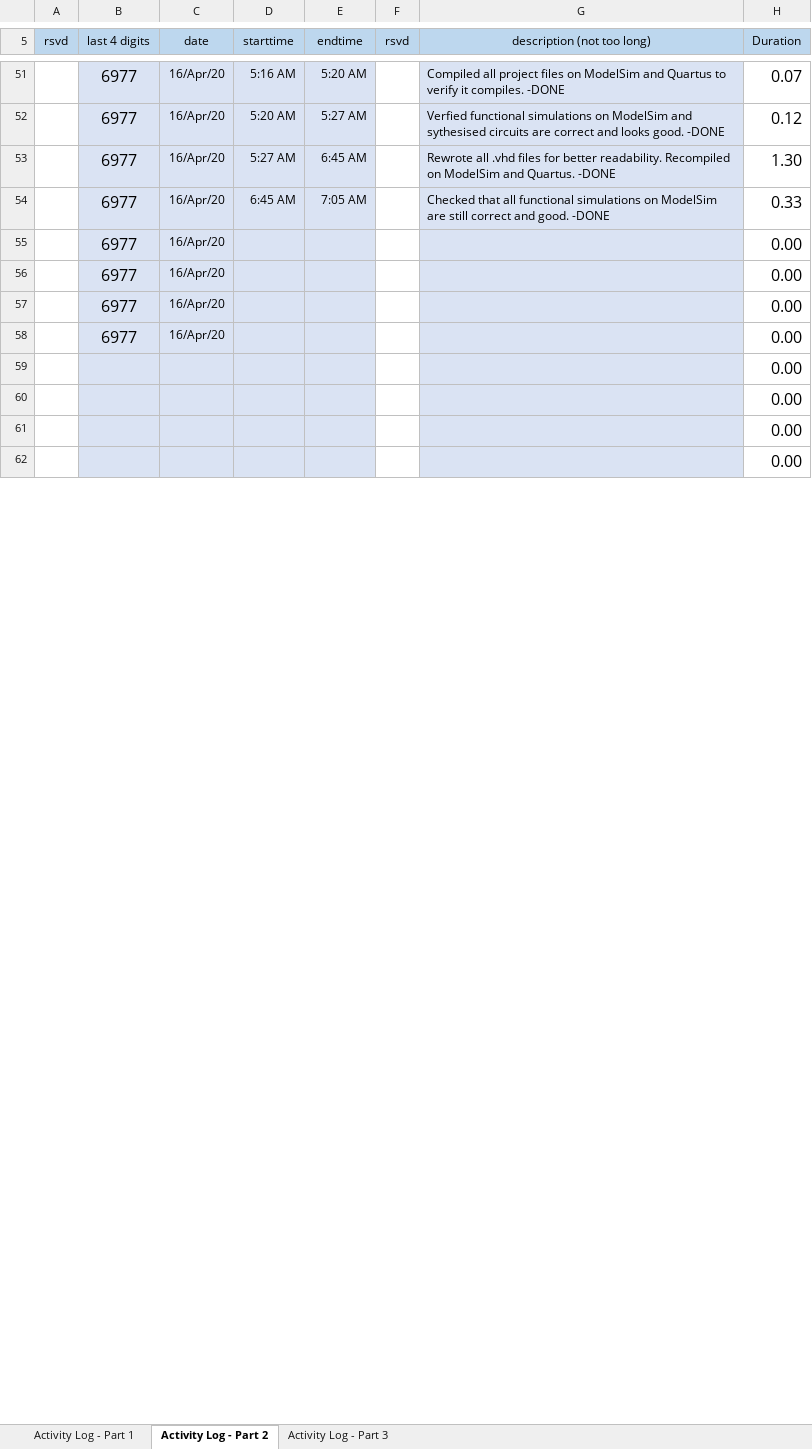
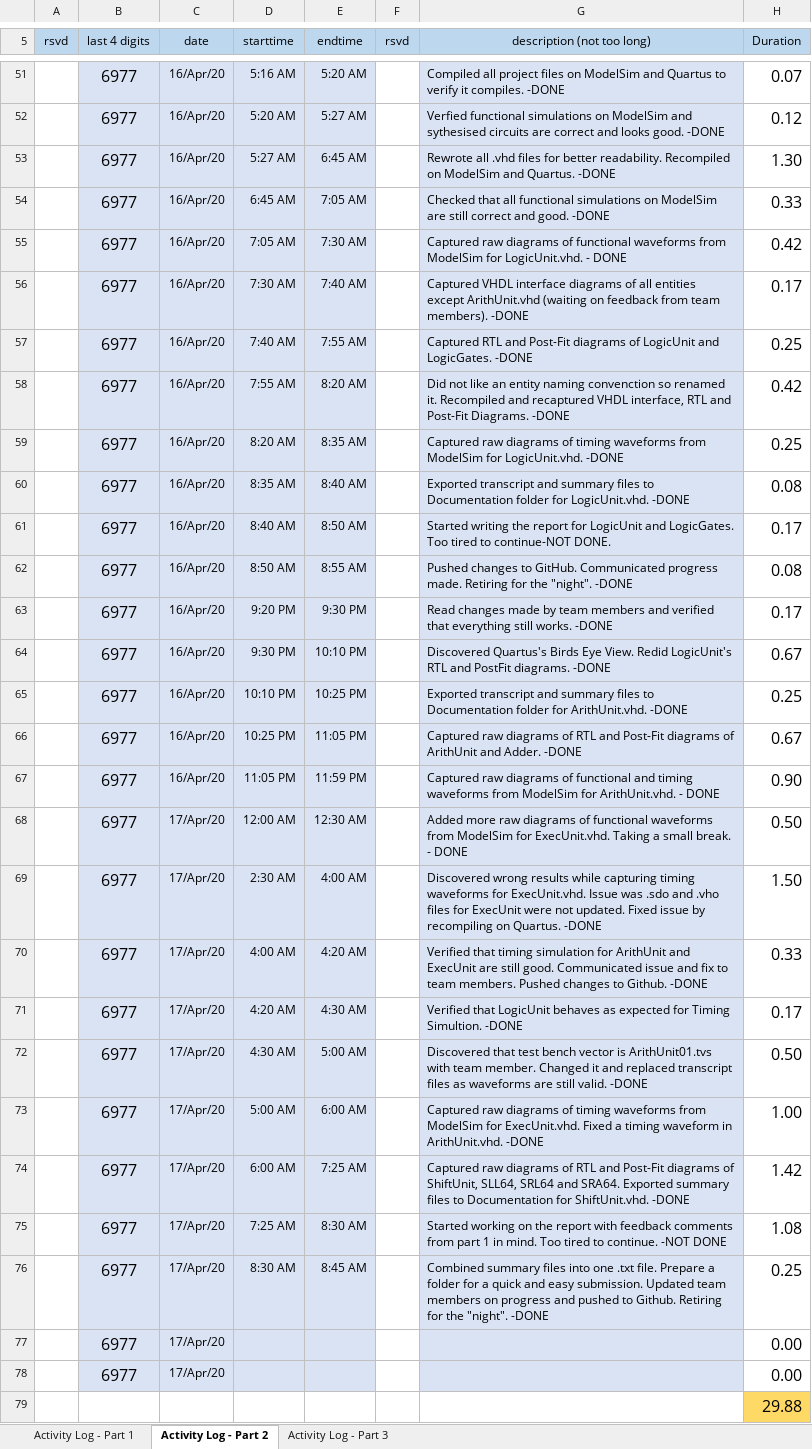
Before and after one commit to cjinn/ensc350-finalprojectpart2, an Excel workbook: FP2-G47-350-1201/FP-log-G47-6977-350-1201.xlsx, sheet Activity Log - Part 2, drawn as a sheet; only a part is shown, gaps mark what is left out; values as stored, in another font and other column widths than the file's, no borders; conditional formats not drawn; removed rows and columns are numbered as before the commit, all else as after; the diff covers the shown part only; the diff names each change by its address in the sheet, - before the commit and + after, or states it on an @@ line.

Commit message:
Prepare a folder for easy submission

```diff
--- a/FP2-G47-350-1201/FP-log-G47-6977-350-1201.xlsx (sheet Activity Log - Part 2)
+++ b/FP2-G47-350-1201/FP-log-G47-6977-350-1201.xlsx (sheet Activity Log - Part 2)
-row 55:  | 6977 | 16/Apr/20 |  |  |  |  | 0.00
-row 56:  | 6977 | 16/Apr/20 |  |  |  |  | 0.00
+row 55:  | 6977 | 16/Apr/20 | 7:05 AM | 7:30 AM |  | Captured raw diagrams of functional waveforms from ModelSim for LogicUnit.vhd. - DONE | 0.42
+row 56:  | 6977 | 16/Apr/20 | 7:30 AM | 7:40 AM |  | Captured VHDL interface diagrams of all entities except ArithUnit.vhd (waiting on feedback from team members). -DONE | 0.17
+row 57:  | 6977 | 16/Apr/20 | 7:40 AM | 7:55 AM |  | Captured RTL and Post-Fit diagrams of LogicUnit and LogicGates. -DONE | 0.25
+row 58:  | 6977 | 16/Apr/20 | 7:55 AM | 8:20 AM |  | Did not like an entity naming convenction so renamed it. Recompiled and recaptured VHDL interface, RTL and Post-Fit Diagrams. -DONE | 0.42
+row 59:  | 6977 | 16/Apr/20 | 8:20 AM | 8:35 AM |  | Captured raw diagrams of timing waveforms from ModelSim for LogicUnit.vhd. -DONE | 0.25
+row 60:  | 6977 | 16/Apr/20 | 8:35 AM | 8:40 AM |  | Exported transcript and summary files to Documentation folder for LogicUnit.vhd. -DONE | 0.08
+row 61:  | 6977 | 16/Apr/20 | 8:40 AM | 8:50 AM |  | Started writing the report for LogicUnit and LogicGates. Too tired to continue-NOT DONE. | 0.17
+row 62:  | 6977 | 16/Apr/20 | 8:50 AM | 8:55 AM |  | Pushed changes to GitHub. Communicated progress made. Retiring for the "night". -DONE | 0.08
+row 63:  | 6977 | 16/Apr/20 | 9:20 PM | 9:30 PM |  | Read changes made by team members and verified that everything still works. -DONE | 0.17
+row 64:  | 6977 | 16/Apr/20 | 9:30 PM | 10:10 PM |  | Discovered Quartus's Birds Eye View. Redid LogicUnit's RTL and PostFit diagrams. -DONE | 0.67
+row 65:  | 6977 | 16/Apr/20 | 10:10 PM | 10:25 PM |  | Exported transcript and summary files to Documentation folder for ArithUnit.vhd. -DONE | 0.25
+row 66:  | 6977 | 16/Apr/20 | 10:25 PM | 11:05 PM |  | Captured raw diagrams of RTL and Post-Fit diagrams of ArithUnit and Adder. -DONE | 0.67
+row 67:  | 6977 | 16/Apr/20 | 11:05 PM | 11:59 PM |  | Captured raw diagrams of functional and timing waveforms from ModelSim for ArithUnit.vhd. - DONE | 0.90
+row 68:  | 6977 | 17/Apr/20 | 12:00 AM | 12:30 AM |  | Added more raw diagrams of functional waveforms from ModelSim for ExecUnit.vhd. Taking a small break. - DONE | 0.50
+row 69:  | 6977 | 17/Apr/20 | 2:30 AM | 4:00 AM |  | Discovered wrong results while capturing timing waveforms for ExecUnit.vhd. Issue was .sdo and .vho files for ExecUnit were not updated. Fixed issue by recompiling on Quartus. -DONE | 1.50
+row 70:  | 6977 | 17/Apr/20 | 4:00 AM | 4:20 AM |  | Verified that timing simulation for ArithUnit and ExecUnit are still good. Communicated issue and fix to team members. Pushed changes to Github. -DONE | 0.33
+row 71:  | 6977 | 17/Apr/20 | 4:20 AM | 4:30 AM |  | Verified that LogicUnit behaves as expected for Timing Simultion. -DONE | 0.17
+row 72:  | 6977 | 17/Apr/20 | 4:30 AM | 5:00 AM |  | Discovered that test bench vector is ArithUnit01.tvs with team member. Changed it and replaced transcript files as waveforms are still valid. -DONE | 0.50
+row 73:  | 6977 | 17/Apr/20 | 5:00 AM | 6:00 AM |  | Captured raw diagrams of timing waveforms from ModelSim for ExecUnit.vhd. Fixed a timing waveform in ArithUnit.vhd. -DONE | 1.00
+row 74:  | 6977 | 17/Apr/20 | 6:00 AM | 7:25 AM |  | Captured raw diagrams of RTL and Post-Fit diagrams of ShiftUnit, SLL64, SRL64 and SRA64. Exported summary files to Documentation for ShiftUnit.vhd. -DONE | 1.42
+row 75:  | 6977 | 17/Apr/20 | 7:25 AM | 8:30 AM |  | Started working on the report with feedback comments from part 1 in mind. Too tired to continue. -NOT DONE | 1.08
+row 76:  | 6977 | 17/Apr/20 | 8:30 AM | 8:45 AM |  | Combined summary files into one .txt file. Prepare a folder for a quick and easy submission. Updated team members on progress and pushed to Github. Retiring for the "night". -DONE | 0.25
-C77:C78 (date): 16/Apr/20
+C77:C78 (date): 17/Apr/20
-B79:E79 fill: #DAE3F3
+B79:E79 fill: none
-G79 fill: #DAE3F3
+G79 fill: none
-H79 (Duration): 0.00
+H79 (Duration): 29.88
-H79 fill: none
+H79 fill: #FFD966
-row 60:  |  |  |  |  |  |  | 0.00
-row 61:  |  |  |  |  |  |  | 0.00
-row 62:  |  |  |  |  |  |  | 0.00
```
Also changed, not shown: 17 removed rows elsewhere in this sheet, formulas that keep their value, ExU/Documentation/FP-log-G47-6977-350-1201.xlsx, FP2-G47-350-1201/FP-log-G47-0799-350-1201.xlsx, 23 other files.
